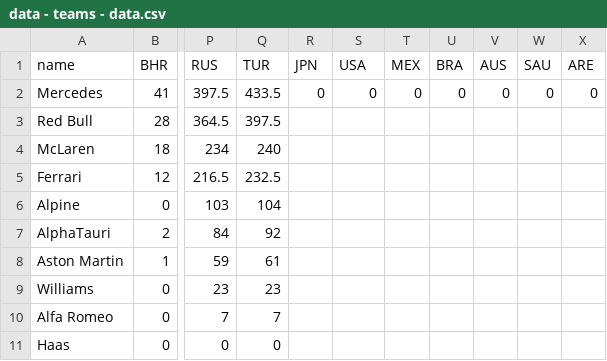
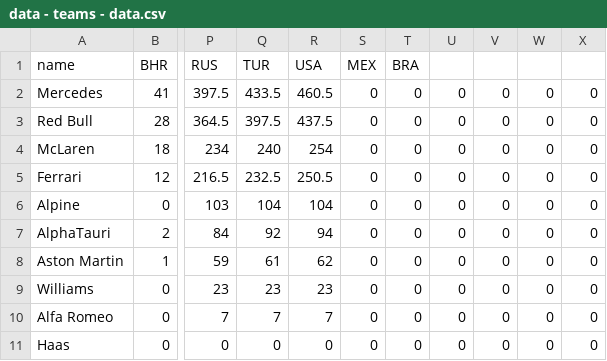
Before and after one commit to ebuddj/2021-f1standings, a CSV file: media/data/data - teams - data.csv, drawn as a sheet; only a part is shown, gaps mark what is left out; removed rows and columns are numbered as before the commit, all else as after; the diff names each change by its address in the sheet, - before the commit and + after, or states it on an @@ line.

```diff
--- a/media/data/data - teams - data.csv
+++ b/media/data/data - teams - data.csv
-column R (JPN), row 2: 0
+column U, rows 2-11: all 0
-V1: AUS
+V1: (empty)
-W1: SAU
+W1: (empty)
-X1: ARE
+X1: (empty)
-R2 (USA): 0
+R2 (USA): 460.5
-R3 (USA): (empty)
+R3 (USA): 437.5
-S3:S11 (MEX): (empty)
+S3:S11 (MEX): 0
-T3:T11 (BRA): (empty)
+T3:T11 (BRA): 0
-V3:V11: (empty)
+V3:V11: 0
-W3:W11: (empty)
+W3:W11: 0
-X3:X11: (empty)
+X3:X11: 0
-R4 (USA): (empty)
+R4 (USA): 254
-R5 (USA): (empty)
+R5 (USA): 250.5
-R6 (USA): (empty)
+R6 (USA): 104
-R7 (USA): (empty)
+R7 (USA): 94
-R8 (USA): (empty)
+R8 (USA): 62
-R9 (USA): (empty)
+R9 (USA): 23
-R10 (USA): (empty)
+R10 (USA): 7
-R11 (USA): (empty)
+R11 (USA): 0
```
Also changed, not shown: media/data/data - drivers - data.csv, public/data/data - drivers - data.csv, 3 other files.
